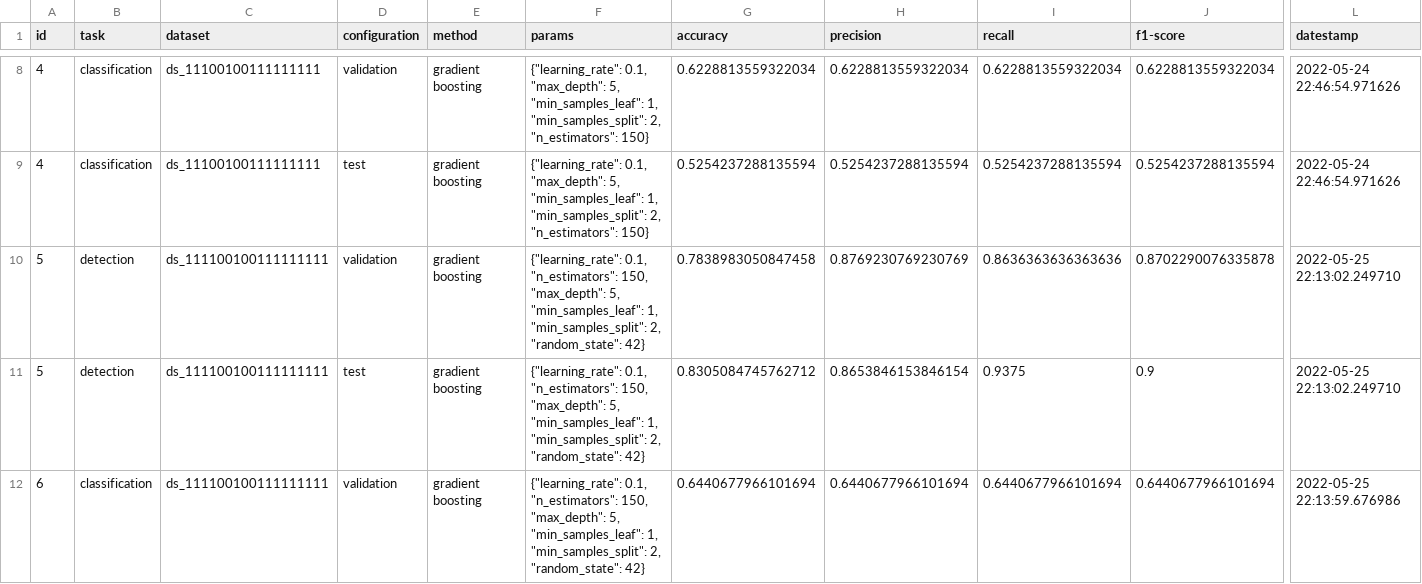
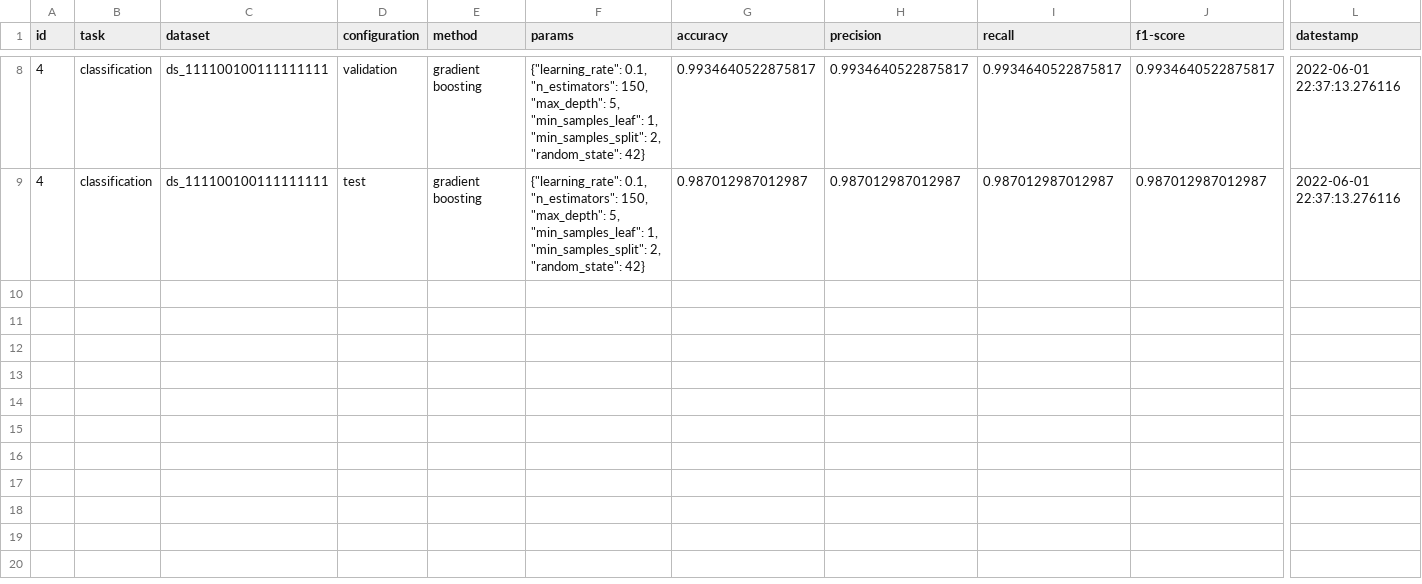
Before and after one commit to argrecsys/arg-classifier, a CSV file: results/metrics.csv, drawn as a sheet; only a part is shown, gaps mark what is left out; removed rows and columns are numbered as before the commit, all else as after; rows hold the shown columns only; the diff covers the shown part only; the diff names each change by its address in the sheet, - before the commit and + after, or states it on an @@ line.

```diff
--- a/results/metrics.csv
+++ b/results/metrics.csv
-C8:C9 (dataset): ds_11100100111111111
+C8:C9 (dataset): ds_111100100111111111
-F8:F9 (params): {"learning_rate": 0.1, "max_depth": 5, "min_samples_leaf": 1, "min_samples_split": 2, "n_estimators": 150}
+F8:F9 (params): {"learning_rate": 0.1, "n_estimators": 150, "max_depth": 5, "min_samples_leaf": 1, "min_samples_split": 2, "random_state": 42}
-G8 (accuracy): 0.6228813559322034
+G8 (accuracy): 0.9934640522875817
-H8 (precision): 0.6228813559322034
+H8 (precision): 0.9934640522875817
-I8 (recall): 0.6228813559322034
+I8 (recall): 0.9934640522875817
-J8 (f1-score): 0.6228813559322034
+J8 (f1-score): 0.9934640522875817
-L8:L9 (datestamp): 2022-05-24 22:46:54.971626
+L8:L9 (datestamp): 2022-06-01 22:37:13.276116
-G9 (accuracy): 0.5254237288135594
+G9 (accuracy): 0.987012987012987
-H9 (precision): 0.5254237288135594
+H9 (precision): 0.987012987012987
-I9 (recall): 0.5254237288135594
+I9 (recall): 0.987012987012987
-J9 (f1-score): 0.5254237288135594
+J9 (f1-score): 0.987012987012987
-row 10: 5 | detection | ds_111100100111111111 | validation | gradient boosting | {"learning_rate": 0.1, "n_estimators": 150, "max_depth": 5, "min_samples_leaf": 1, "min_samples_split": 2, "random_state": 42} | 0.7838983050847458 | 0.8769230769230769 | 0.8636363636363636 | 0.8702290076335878 | 2022-05-25 22:13:02.249710
-row 11: 5 | detection | ds_111100100111111111 | test | gradient boosting | {"learning_rate": 0.1, "n_estimators": 150, "max_depth": 5, "min_samples_leaf": 1, "min_samples_split": 2, "random_state": 42} | 0.8305084745762712 | 0.8653846153846154 | 0.9375 | 0.9 | 2022-05-25 22:13:02.249710
-row 12: 6 | classification | ds_111100100111111111 | validation | gradient boosting | {"learning_rate": 0.1, "n_estimators": 150, "max_depth": 5, "min_samples_leaf": 1, "min_samples_split": 2, "random_state": 42} | 0.6440677966101694 | 0.6440677966101694 | 0.6440677966101694 | 0.6440677966101694 | 2022-05-25 22:13:59.676986
```
Also changed, not shown: 2 added rows, 7 removed rows and 34 edited cells elsewhere in this file, data/propositions.csv, 12 other files.
